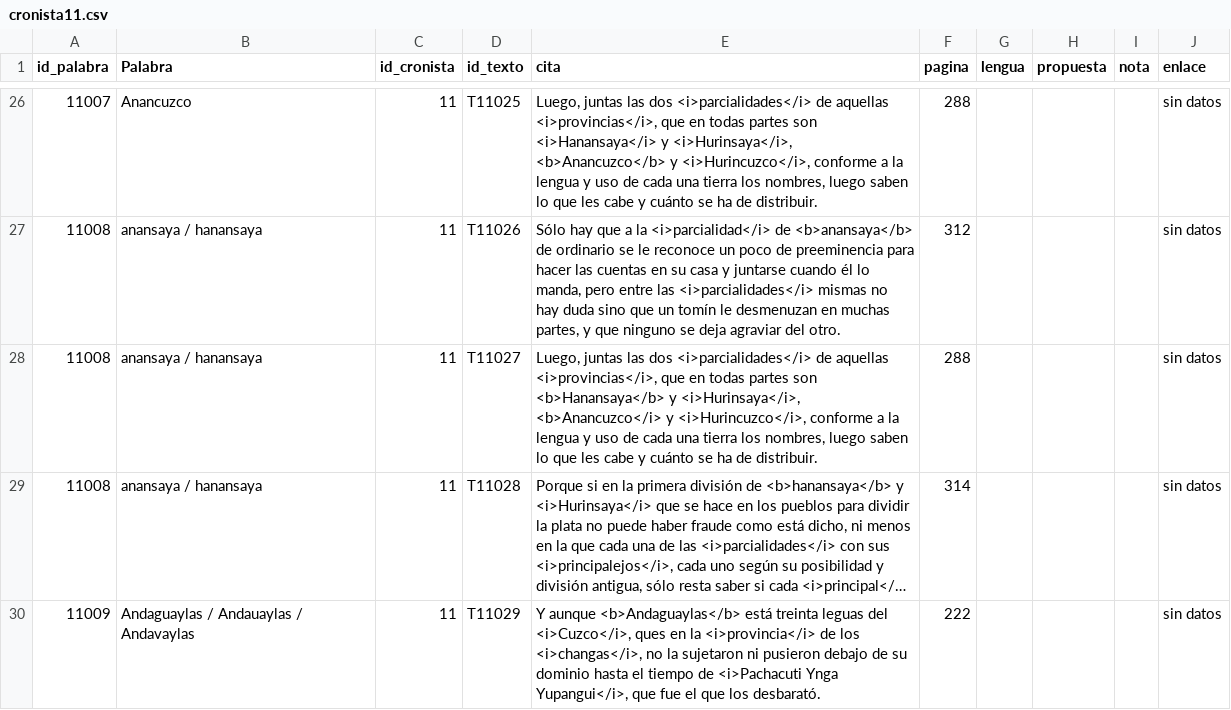
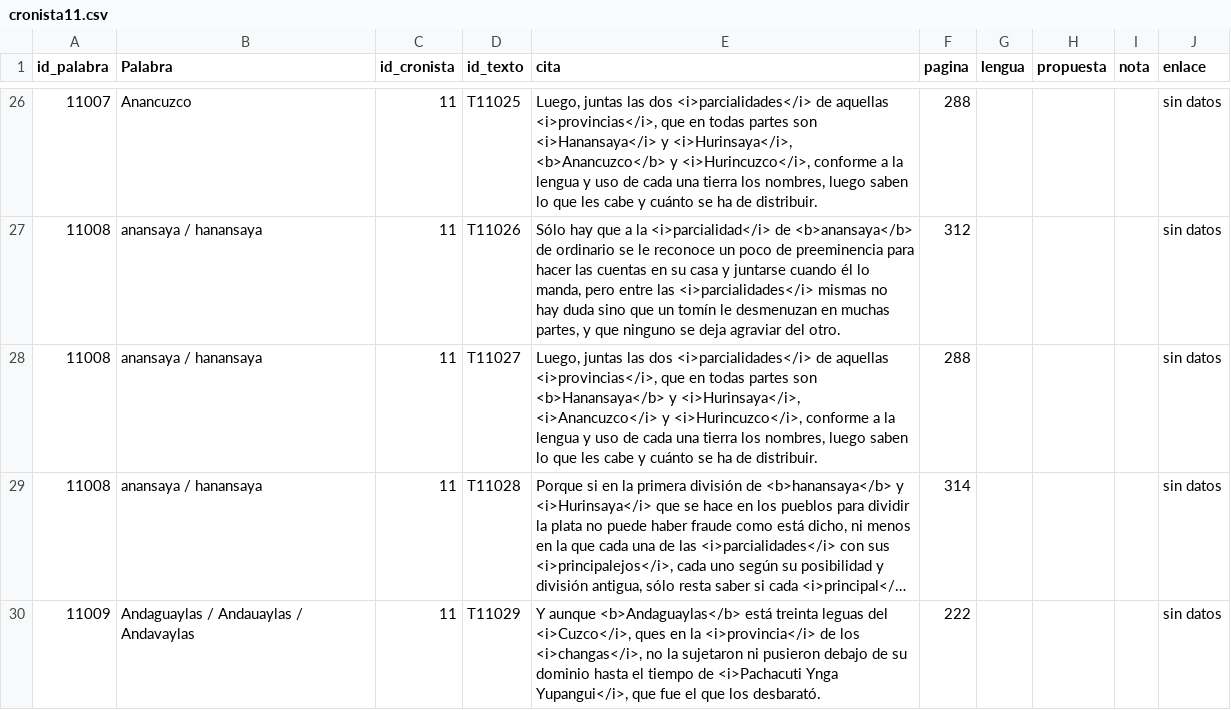
Before and after one commit to glosascroniquenses/Glosario, a CSV file: _data/cronista11.csv, drawn as a sheet; only a part is shown, gaps mark what is left out; long unchanged cells end in …; the diff names each change by its address in the sheet, - before the commit and + after, or states it on an @@ line.

Commit message:
Update cronista11.csv

```diff
--- a/_data/cronista11.csv
+++ b/_data/cronista11.csv
-E28 (cita): …y <i>Hurinsaya</i>, <b>Anancuzco</i> y <i>Hurincuzco</i>,…
+E28 (cita): …y <i>Hurinsaya</i>, <i>Anancuzco</i> y <i>Hurincuzco</i>,…
```
